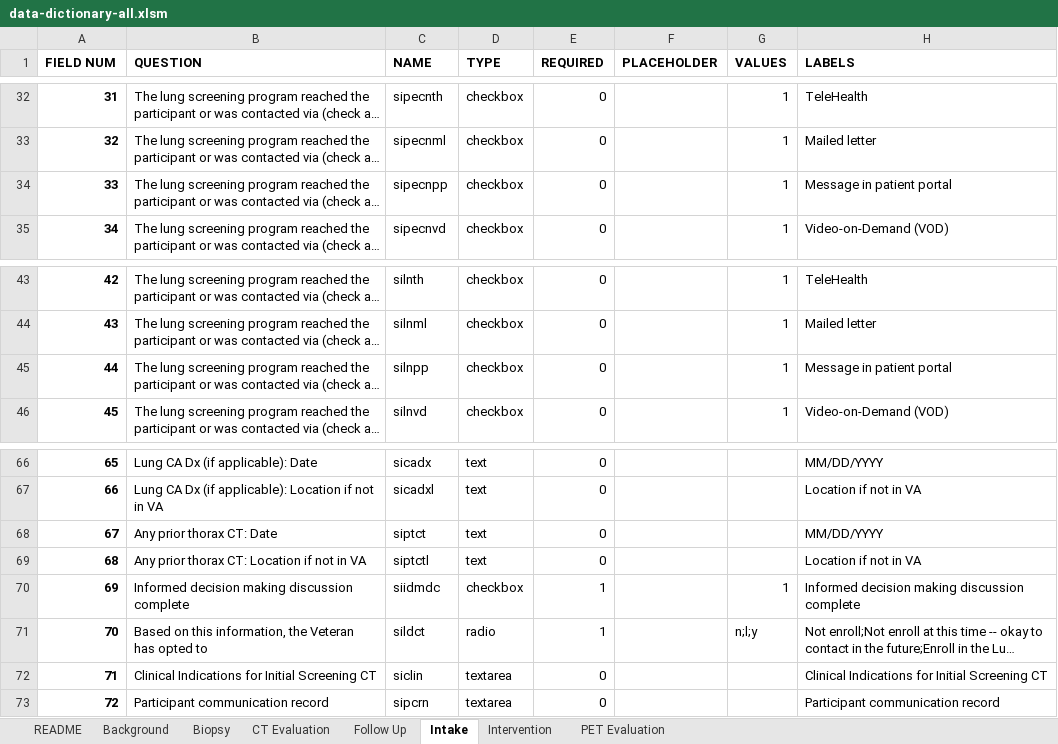
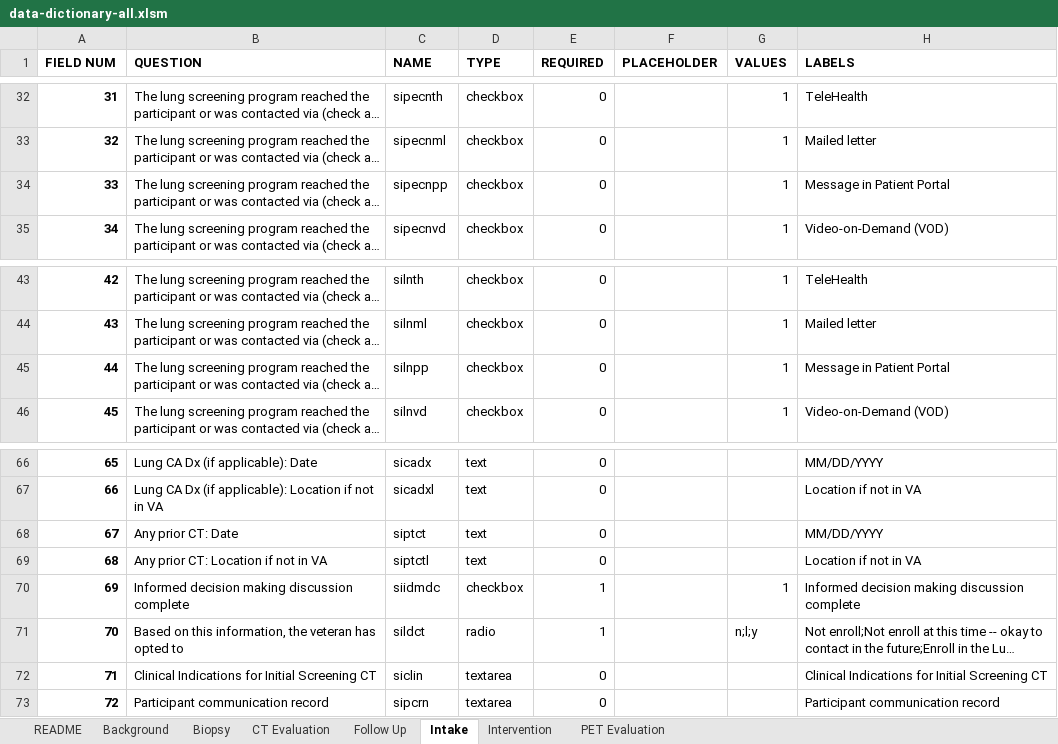
Before and after one commit to ParaxialTechnologies/SAMI-VAPALS-ELCAP, an Excel workbook: docs/form-fields/data-dictionary-all.xlsm, sheet Intake, drawn as a sheet; only a part is shown, gaps mark what is left out; long unchanged cells end in …; values as stored, in another font and other column widths than the file's, no borders; the diff names each change by its address in the sheet, - before the commit and + after, or states it on an @@ line.

```diff
--- a/docs/form-fields/data-dictionary-all.xlsm (sheet Intake)
+++ b/docs/form-fields/data-dictionary-all.xlsm (sheet Intake)
-H34 (LABELS): Message in patient portal
+H34 (LABELS): Message in Patient Portal
-H45 (LABELS): Message in patient portal
+H45 (LABELS): Message in Patient Portal
-B68 (QUESTION): Any prior thorax CT: Date
+B68 (QUESTION): Any prior CT: Date
-B69 (QUESTION): Any prior thorax CT: Location if not in VA
+B69 (QUESTION): Any prior CT: Location if not in VA
-B71 (QUESTION): …information, the Veteran has opted…
+B71 (QUESTION): …information, the veteran has opted…
```
Also changed, not shown: sheet PET Evaluation, sheet Biopsy, sheet Background, sheet README, 38 other files.
